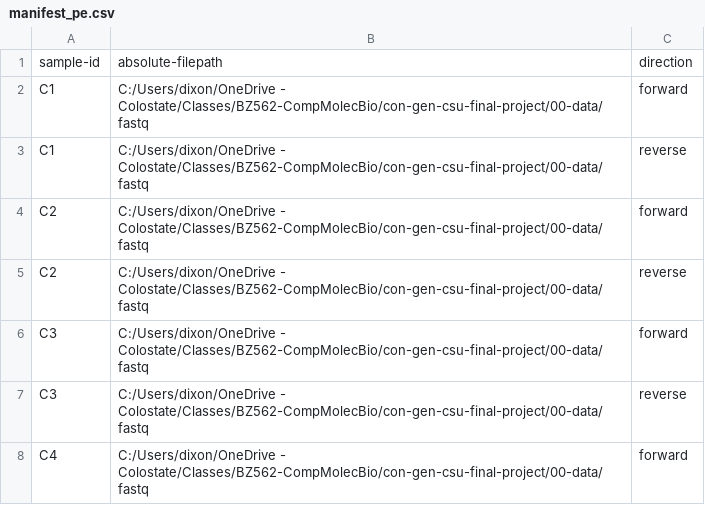
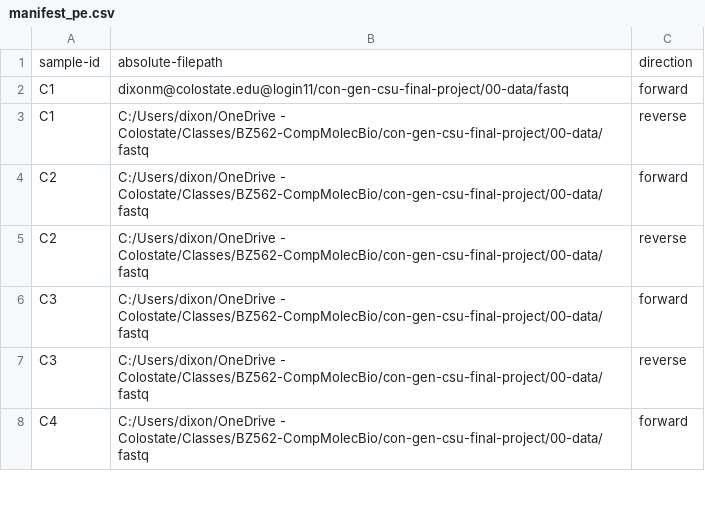
Before and after one commit to marydixon/con-gen-csu-final-project, a CSV file: 00-data/manifest_pe.csv, drawn as a sheet; only a part is shown.

Commit message:
Update manifest_pe.csv

```diff
--- a/00-data/manifest_pe.csv
+++ b/00-data/manifest_pe.csv
@@ -1,3 +1,3 @@
 sample-id,absolute-filepath,direction
-C1,C:/Users/dixon/OneDrive - Colostate/Classes/BZ562-CompMolecBio/con-gen-csu-final-project/00-data/fastq,forward
+C1,dixonm@colostate.edu@login11/con-gen-csu-final-project/00-data/fastq,forward
 C1,C:/Users/dixon/OneDrive - Colostate/Classes/BZ562-CompMolecBio/con-gen-csu-final-project/00-data/fastq,reverse
```
